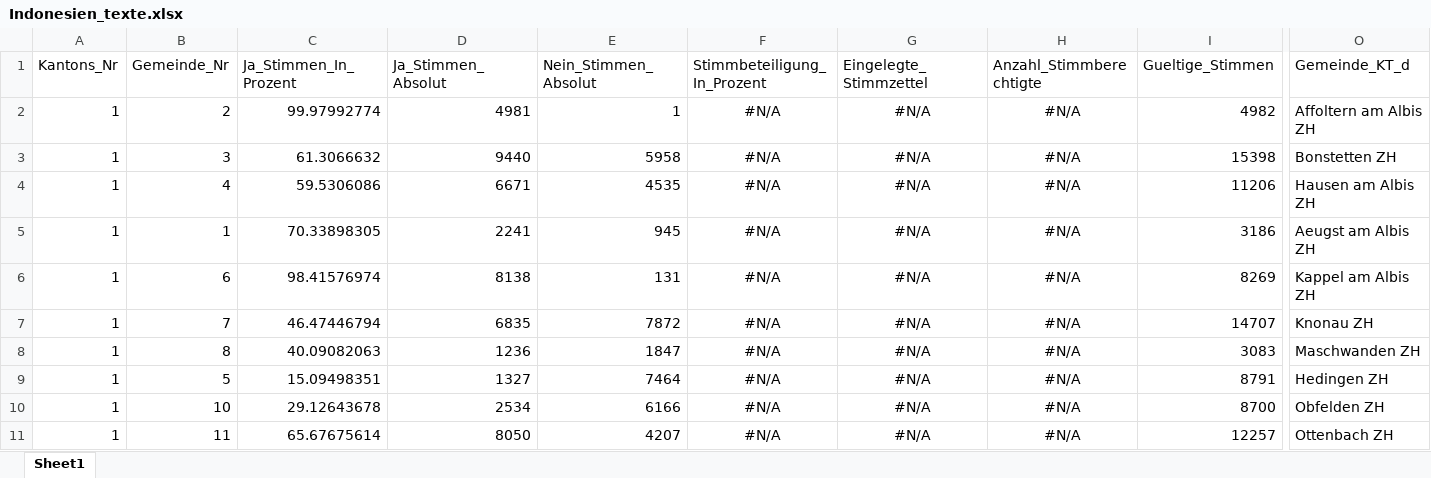
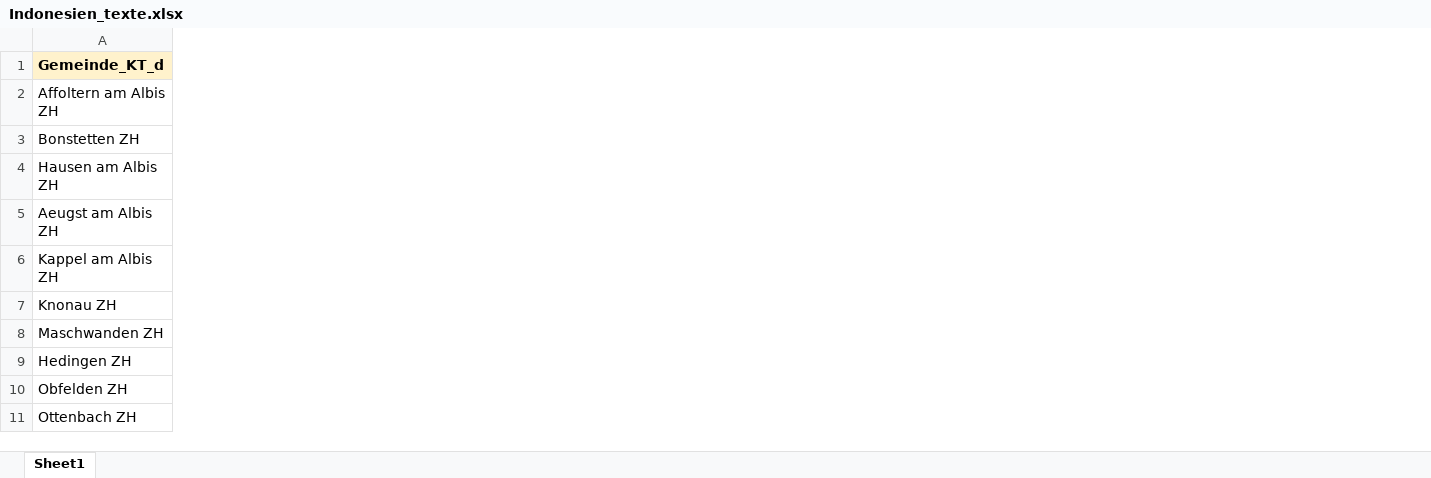
Before and after one commit to vey83/lena_maerz2021, an Excel workbook: Diverses/Indonesien_texte.xlsx, sheet Sheet1, drawn as a sheet; only a part is shown, gaps mark what is left out; values as stored, in another font and other column widths than the file's, no borders; removed rows and columns are numbered as before the commit, all else as after; the diff covers the shown part only; the diff names each change by its address in the sheet, - before the commit and + after, or states it on an @@ line.

```diff
--- a/Diverses/Indonesien_texte.xlsx (sheet Sheet1)
+++ b/Diverses/Indonesien_texte.xlsx (sheet Sheet1)
-column A (Kantons_Nr), rows 2-11: all 1
-column B (Gemeinde_Nr), rows 2-11: 2 | 3 | 4 | 1 | 6 | 7 | 8 | 5 | 10 | 11
-column C (Ja_Stimmen_In_Prozent), rows 2-11: 99.97992774 | 61.3066632 | 59.5306086 | 70.33898305 | 98.41576974 | 46.47446794 | 40.09082063 | 15.09498351 | 29.12643678 | 65.67675614
-column D (Ja_Stimmen_Absolut), rows 2-11: 4981 | 9440 | 6671 | 2241 | 8138 | 6835 | 1236 | 1327 | 2534 | 8050
-column E (Nein_Stimmen_Absolut), rows 2-11: 1 | 5958 | 4535 | 945 | 131 | 7872 | 1847 | 7464 | 6166 | 4207
-column F (Stimmbeteiligung_In_Prozent), rows 2-11: all #N/A
-column G (Eingelegte_Stimmzettel), rows 2-11: all #N/A
-column H (Anzahl_Stimmberechtigte), rows 2-11: all #N/A
-column I (Gueltige_Stimmen), rows 2-11: 4982 | 15398 | 11206 | 3186 | 8269 | 14707 | 3083 | 8791 | 8700 | 12257
@@ A1 fill: none → #FFF2CC, bold: off → on @@
```
Also changed, not shown: 21 removed columns and cell formats elsewhere in this sheet, Diverses/E-ID-Gesetz_texte.xlsx, 27 other files.
